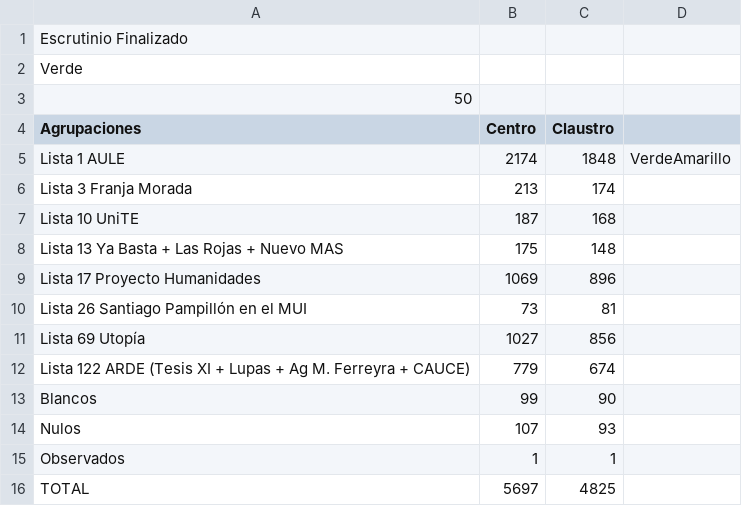
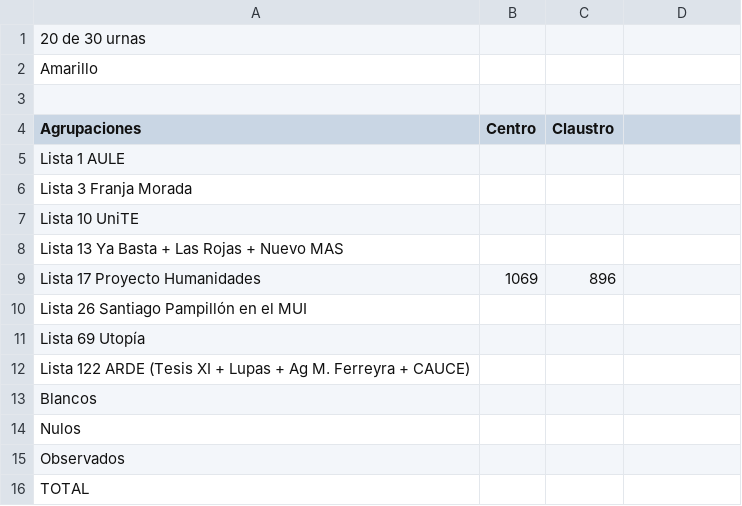
Before and after one commit to ivansch/facultadesCSV, a CSV file: humanidades.csv, drawn as a sheet.

Commit message:
Update humanidades.csv

```diff
--- a/humanidades.csv
+++ b/humanidades.csv
@@ -1,16 +1,16 @@
-Escrutinio Finalizado
-Verde,,
-50,,
+20 de 30 urnas
+Amarillo,,
+,,
 Agrupaciones,Centro,Claustro
-Lista 1 AULE,2174,1848,VerdeAmarillo
-Lista 3 Franja Morada,213,174
-Lista 10 UniTE,187,168
-Lista 13 Ya Basta + Las Rojas + Nuevo MAS,175,148
+Lista 1 AULE,,,
+Lista 3 Franja Morada,,
+Lista 10 UniTE,,
+Lista 13 Ya Basta + Las Rojas + Nuevo MAS,,
 Lista 17 Proyecto Humanidades,1069,896
-Lista 26 Santiago Pampillón en el MUI,73,81
-Lista 69 Utopía,1027,856
-Lista 122 ARDE (Tesis XI + Lupas + Ag M. Ferreyra + CAUCE),779,674
-Blancos	,99,90
-Nulos	,107,93
-Observados,1,1
-TOTAL,5697,4825
+Lista 26 Santiago Pampillón en el MUI,,
+Lista 69 Utopía,,
+Lista 122 ARDE (Tesis XI + Lupas + Ag M. Ferreyra + CAUCE),,
+Blancos	,,
+Nulos	,,
+Observados,,
+TOTAL,,
```
